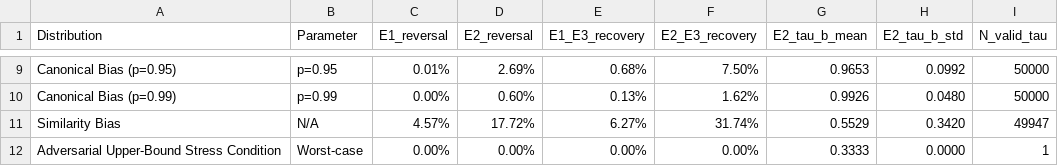
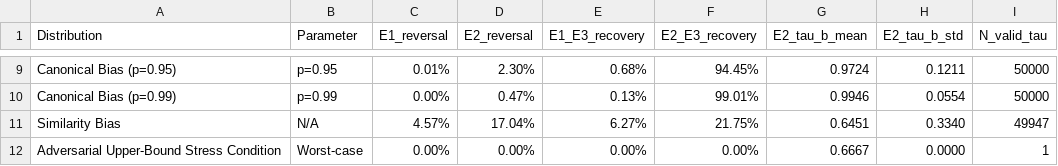
Before and after one commit to adhyan-jain/OS-Tutor-RAG, a CSV file: research/ssr_pilot/results/rcrc/reference_distribution_sensitivity.csv, drawn as a sheet; only a part is shown, gaps mark what is left out; the diff covers the shown part only; the diff names each change by its address in the sheet, - before the commit and + after, or states it on an @@ line.

```diff
--- a/research/ssr_pilot/results/rcrc/reference_distribution_sensitivity.csv
+++ b/research/ssr_pilot/results/rcrc/reference_distribution_sensitivity.csv
-D9 (E2_reversal): 2.69%
+D9 (E2_reversal): 2.30%
-F9 (E2_E3_recovery): 7.50%
+F9 (E2_E3_recovery): 94.45%
-G9 (E2_tau_b_mean): 0.9653
+G9 (E2_tau_b_mean): 0.9724
-H9 (E2_tau_b_std): 0.0992
+H9 (E2_tau_b_std): 0.1211
-D10 (E2_reversal): 0.60%
+D10 (E2_reversal): 0.47%
-F10 (E2_E3_recovery): 1.62%
+F10 (E2_E3_recovery): 99.01%
-G10 (E2_tau_b_mean): 0.9926
+G10 (E2_tau_b_mean): 0.9946
-H10 (E2_tau_b_std): 0.0480
+H10 (E2_tau_b_std): 0.0554
-D11 (E2_reversal): 17.72%
+D11 (E2_reversal): 17.04%
-F11 (E2_E3_recovery): 31.74%
+F11 (E2_E3_recovery): 21.75%
-G11 (E2_tau_b_mean): 0.5529
+G11 (E2_tau_b_mean): 0.6451
-H11 (E2_tau_b_std): 0.3420
+H11 (E2_tau_b_std): 0.3340
-G12 (E2_tau_b_mean): 0.3333
+G12 (E2_tau_b_mean): 0.6667
```
Also changed, not shown: 31 edited cells elsewhere in this file, 9 other files.
